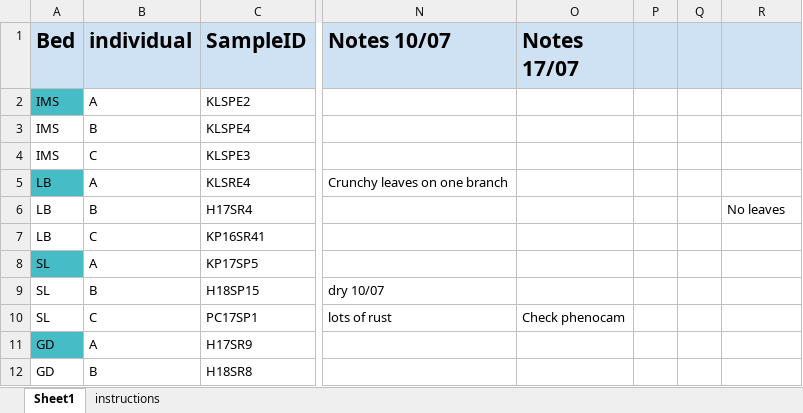
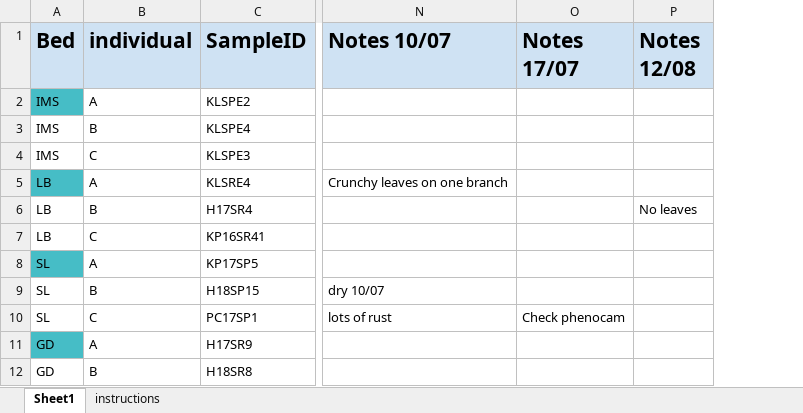
Before and after one commit to ShrubHub/GardenHub, an Excel workbook: data/phenology/groundtruthing_2022/FINAL_phenocam_groundtruthing_common_garden22_copy5.xlsx, sheet Sheet1, drawn as a sheet; only a part is shown, gaps mark what is left out; values as stored, in another font and other column widths than the file's, no borders; removed rows and columns are numbered as before the commit, all else as after; the diff names each change by its address in the sheet, - before the commit and + after, or states it on an @@ line.

Commit message:
Erica makes sript for phenology ground truthing

```diff
--- a/data/phenology/groundtruthing_2022/FINAL_phenocam_groundtruthing_common_garden22_copy5.xlsx (sheet Sheet1)
+++ b/data/phenology/groundtruthing_2022/FINAL_phenocam_groundtruthing_common_garden22_copy5.xlsx (sheet Sheet1)
-column P, empty
-column Q, empty
-P1: (empty)
+P1: Notes 12/08
```
Also changed, not shown: 1 other file.
